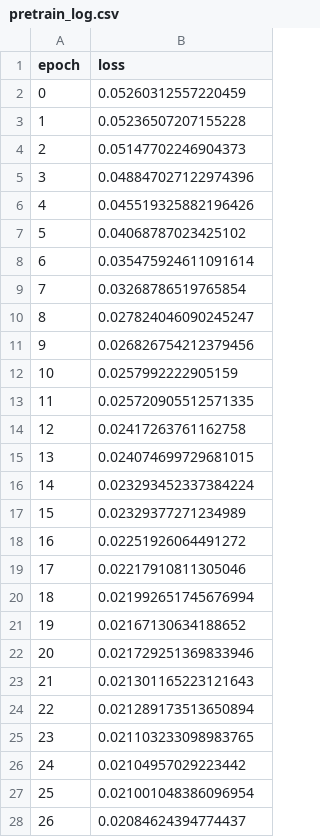
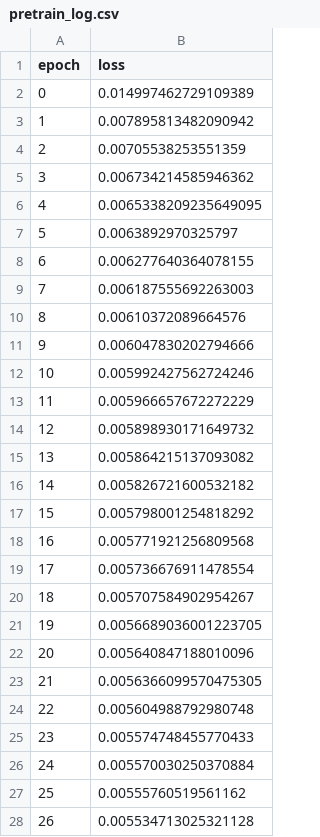
Before and after one commit to goelsaksham/Zooniverse_CNN_Clustering, a CSV file: src/results/supervised_learning_and_clustering/pretrain_log.csv, drawn as a sheet; only a part is shown; the diff covers the shown part only.

Commit message:
Adding the supervised learning

```diff
--- a/src/results/supervised_learning_and_clustering/pretrain_log.csv
+++ b/src/results/supervised_learning_and_clustering/pretrain_log.csv
@@ -1,28 +1,28 @@
 epoch,loss
-0,0.05260312557220459
-1,0.05236507207155228
-2,0.05147702246904373
-3,0.048847027122974396
-4,0.045519325882196426
-5,0.04068787023425102
-6,0.035475924611091614
-7,0.03268786519765854
-8,0.027824046090245247
-9,0.026826754212379456
-10,0.0257992222905159
-11,0.025720905512571335
-12,0.02417263761162758
-13,0.024074699729681015
-14,0.023293452337384224
-15,0.02329377271234989
-16,0.02251926064491272
-17,0.02217910811305046
-18,0.021992651745676994
-19,0.02167130634188652
-20,0.021729251369833946
-21,0.021301165223121643
-22,0.021289173513650894
-23,0.021103233098983765
-24,0.02104957029223442
-25,0.021001048386096954
-26,0.02084624394774437
+0,0.014997462729109389
+1,0.007895813482090942
+2,0.00705538253551359
+3,0.006734214585946362
+4,0.0065338209235649095
+5,0.0063892970325797
+6,0.006277640364078155
+7,0.006187555692263003
+8,0.00610372089664576
+9,0.006047830202794666
+10,0.005992427562724246
+11,0.005966657672272229
+12,0.005898930171649732
+13,0.005864215137093082
+14,0.005826721600532182
+15,0.005798001254818292
+16,0.005771921256809568
+17,0.005736676911478554
+18,0.005707584902954267
+19,0.0056689036001223705
+20,0.005640847188010096
+21,0.0056366099570475305
+22,0.005604988792980748
+23,0.005574748455770433
+24,0.005570030250370884
+25,0.00555760519561162
+26,0.005534713025321128
```
Also changed, not shown: 73 edited cells elsewhere in this file, src/results/supervised_learning_and_clustering/supervised_learning_log.csv, 4 other files.
